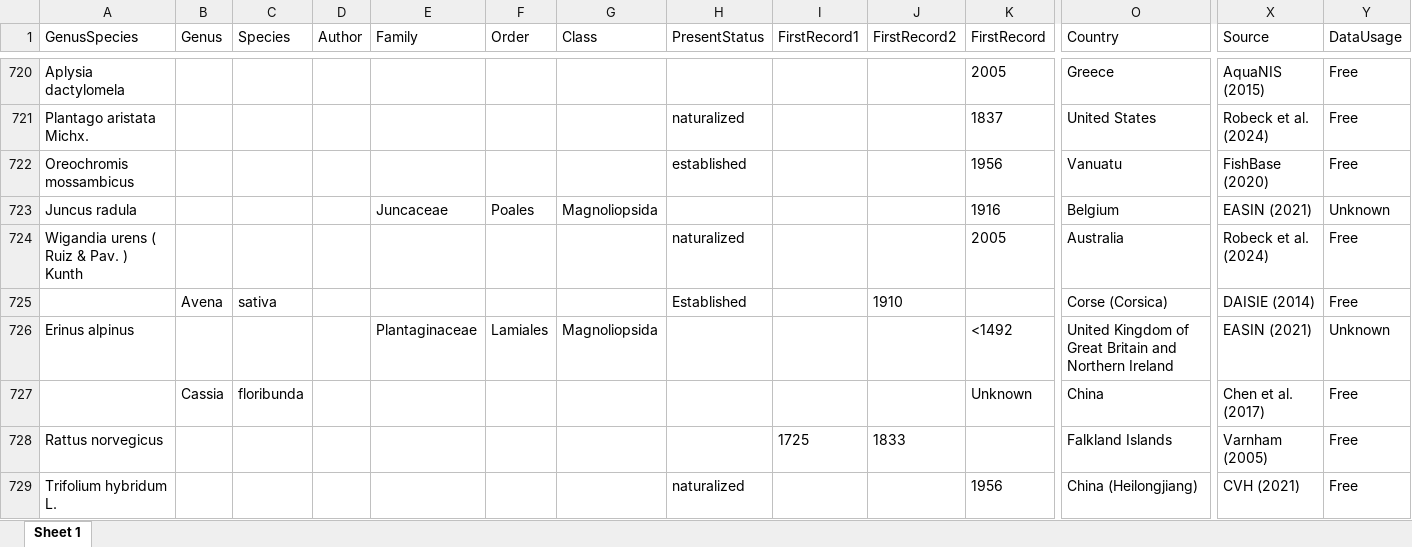
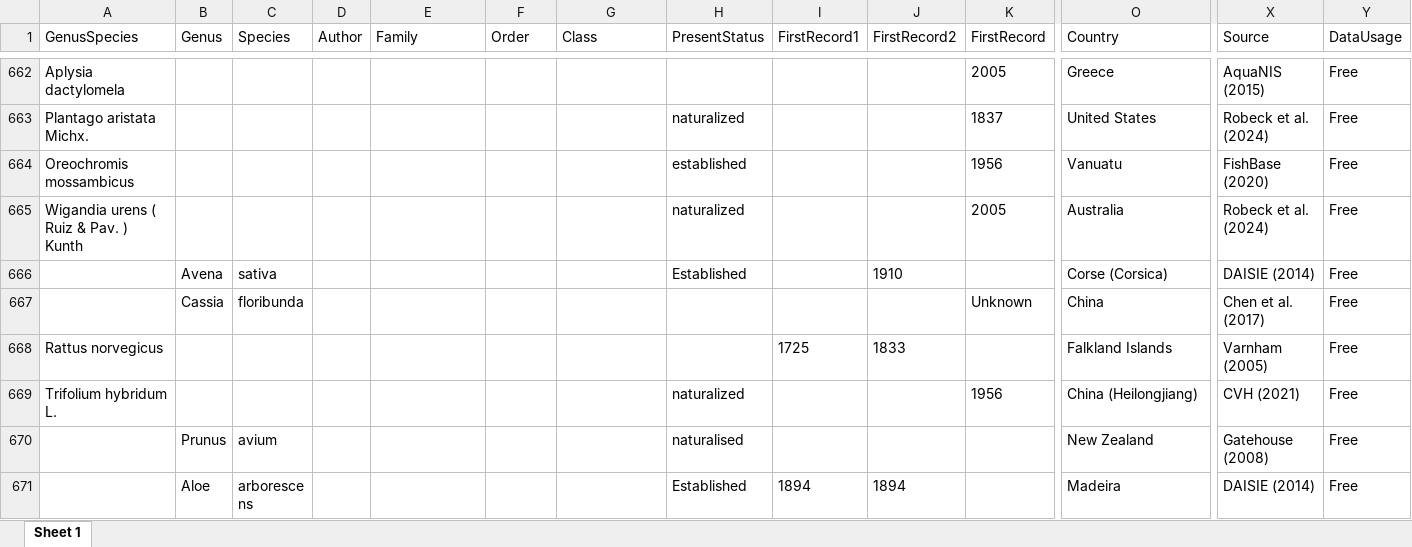
Before and after one commit to EcoInf-group/FirstRecords, an Excel workbook: data/input/sample_200.xlsx, sheet Sheet 1, drawn as a sheet; only a part is shown, gaps mark what is left out; the shorter side is filled out with more unchanged rows; values as stored, in another font and other column widths than the file's, no borders; table styles not drawn; rows hold the shown columns only; the diff covers the shown part only; the diff names each change by its address in the sheet, - before the commit and + after, or states it on an @@ line.

Commit message:
Revised sample dataset

```diff
--- a/data/input/sample_200.xlsx (sheet Sheet 1)
+++ b/data/input/sample_200.xlsx (sheet Sheet 1)
-row 723: Juncus radula |  |  |  | Juncaceae | Poales | Magnoliopsida |  |  |  | 1916 | Belgium | EASIN (2021) | Unknown
-row 726: Erinus alpinus |  |  |  | Plantaginaceae | Lamiales | Magnoliopsida |  |  |  | <1492 | United Kingdom of Great Britain and Northern Ireland | EASIN (2021) | Unknown
```
Also changed, not shown: 188 removed rows elsewhere in this sheet.
